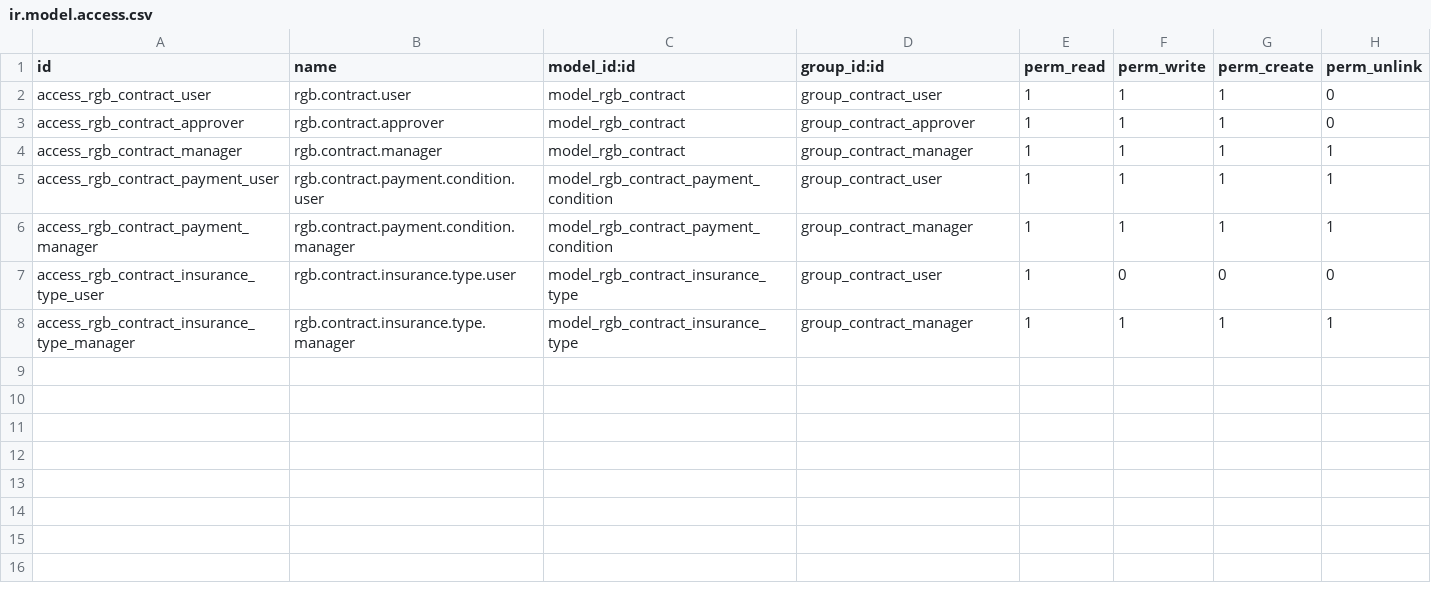
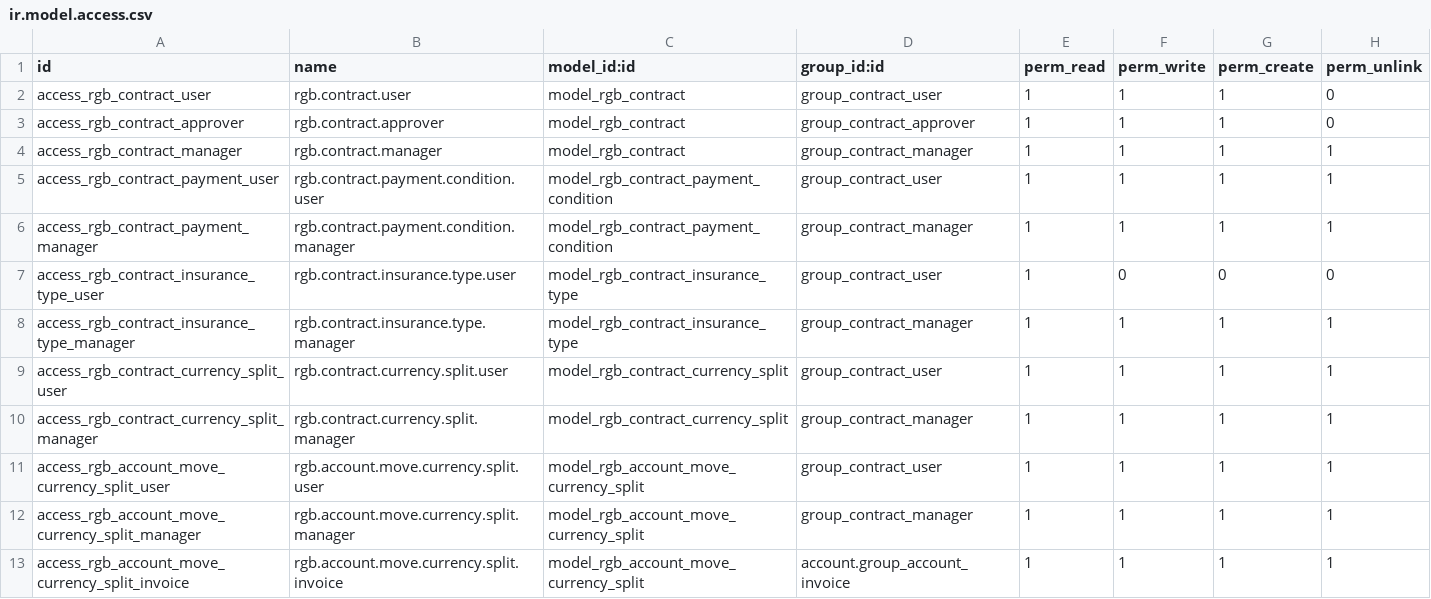
Before and after one commit to SAHAB-TEC/Arabian-Nile, a CSV file: rgb_contract_management/security/ir.model.access.csv, drawn as a sheet; the diff names each change by its address in the sheet, - before the commit and + after, or states it on an @@ line.

Commit message:
contract multi currency

```diff
--- a/rgb_contract_management/security/ir.model.access.csv
+++ b/rgb_contract_management/security/ir.model.access.csv
+row 9: access_rgb_contract_currency_split_user | rgb.contract.currency.split.user | model_rgb_contract_currency_split | group_contract_user | 1 | 1 | 1 | 1
+row 10: access_rgb_contract_currency_split_manager | rgb.contract.currency.split.manager | model_rgb_contract_currency_split | group_contract_manager | 1 | 1 | 1 | 1
+row 11: access_rgb_account_move_currency_split_user | rgb.account.move.currency.split.user | model_rgb_account_move_currency_split | group_contract_user | 1 | 1 | 1 | 1
+row 12: access_rgb_account_move_currency_split_manager | rgb.account.move.currency.split.manager | model_rgb_account_move_currency_split | group_contract_manager | 1 | 1 | 1 | 1
+row 13: access_rgb_account_move_currency_split_invoice | rgb.account.move.currency.split.invoice | model_rgb_account_move_currency_split | account.group_account_invoice | 1 | 1 | 1 | 1
```
Also changed, not shown: 13 other files.
